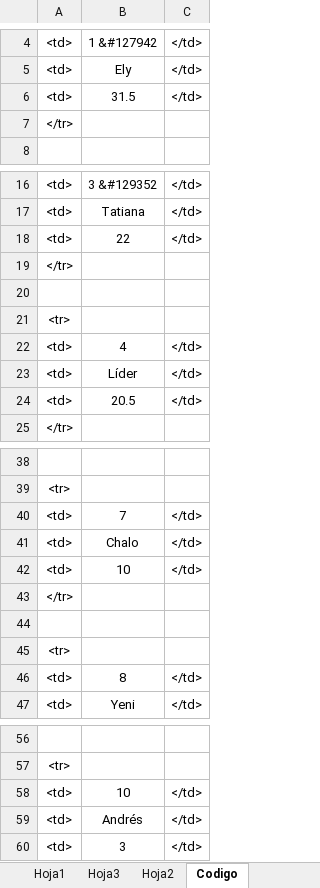
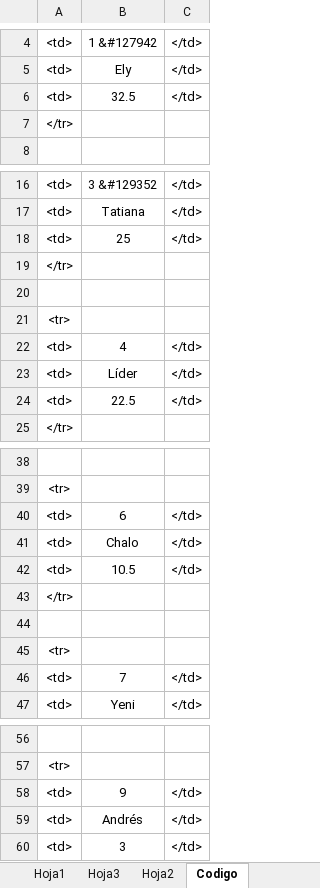
Before and after one commit to diacono81/WebLUdo, an Excel workbook: Datos.xlsm, sheet Codigo, drawn as a sheet; only a part is shown, gaps mark what is left out; values as stored, in another font and other column widths than the file's, no borders; removed rows and columns are numbered as before the commit, all else as after; the diff covers the shown part only; the diff names each change by its address in the sheet, - before the commit and + after, or states it on an @@ line.

```diff
--- a/Datos.xlsm (sheet Codigo)
+++ b/Datos.xlsm (sheet Codigo)
-B6: 31.5
+B6: 32.5
-B18: 22
+B18: 25
-B24: 20.5
+B24: 22.5
+row 40: <td> | 6 | </td>
-row 42: <td> | 10 | </td>
+row 42: <td> | 10.5 | </td>
@@ row 46 moved to row 52: <td> @@
@@ row 40 moved to row 46: <td> @@
-row 58: <td> | 10 | </td>
@@ row 52 moved to row 58: <td> @@
```
Also changed, not shown: 1 edited cell elsewhere in this sheet, sheet Hoja1, charts or pictures, 1 other file.
